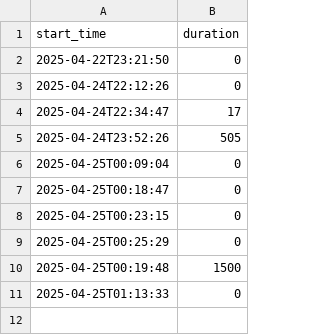
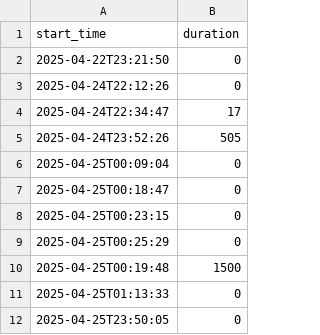
Before and after one commit to johnjuly/focused, a CSV file: focus_data.csv, drawn as a sheet; the diff names each change by its address in the sheet, - before the commit and + after, or states it on an @@ line.

```diff
--- a/focus_data.csv
+++ b/focus_data.csv
+row 12: 2025-04-25T23:50:05 | 0
```
Also changed, not shown: 10 other files.
